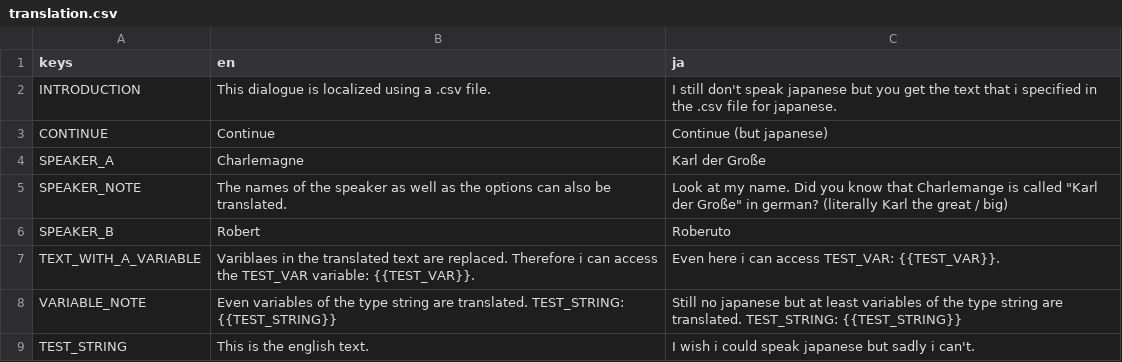
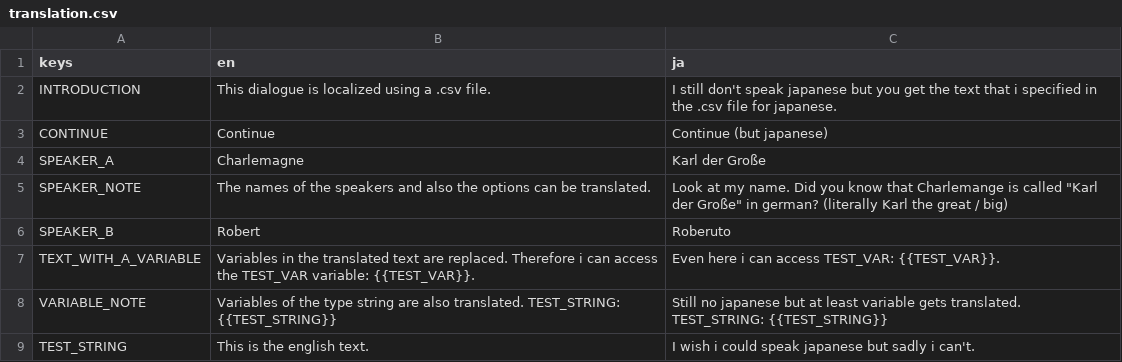
Before and after one commit to nagidev/DialogueNodes, a CSV file: examples/translation.csv, drawn as a sheet.

```diff
--- a/examples/translation.csv
+++ b/examples/translation.csv
@@ -4,6 +4,6 @@ CONTINUE,Continue,Continue (but japanese)
 SPEAKER_A,Charlemagne,Karl der Große
-SPEAKER_NOTE,The names of the speaker as well as the options can also be translated.,Look at my name. Did you know that Charlemange is called "Karl der Große" in german? (literally Karl the great / big)
+SPEAKER_NOTE,The names of the speakers and also the options can be translated.,Look at my name. Did you know that Charlemange is called "Karl der Große" in german? (literally Karl the great / big)
 SPEAKER_B,Robert,Roberuto
-TEXT_WITH_A_VARIABLE,Variblaes in the translated text are replaced. Therefore i can access the TEST_VAR variable: {{TEST_VAR}}.,Even here i can access TEST_VAR: {{TEST_VAR}}.
-VARIABLE_NOTE,Even variables of the type string are translated. TEST_STRING: {{TEST_STRING}},Still no japanese but at least variables of the type string are translated. TEST_STRING: {{TEST_STRING}}
+TEXT_WITH_A_VARIABLE,Variables in the translated text are replaced. Therefore i can access the TEST_VAR variable: {{TEST_VAR}}.,Even here i can access TEST_VAR: {{TEST_VAR}}.
+VARIABLE_NOTE,Variables of the type string are also translated. TEST_STRING: {{TEST_STRING}},Still no japanese but at least variable gets translated. TEST_STRING: {{TEST_STRING}}
 TEST_STRING,This is the english text.,I wish i could speak japanese but sadly i can't.
```
Also changed, not shown: 2 other files.
